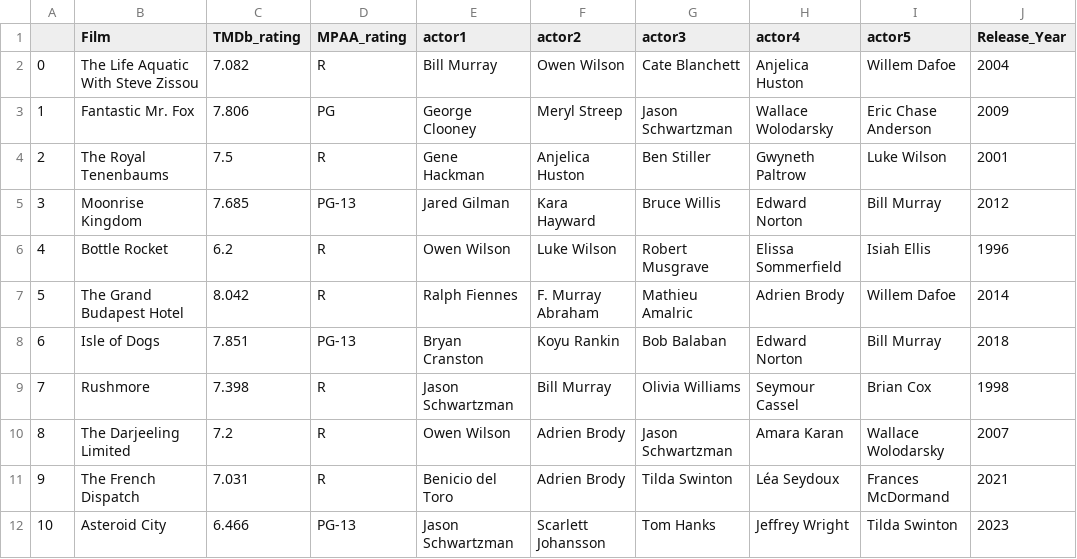
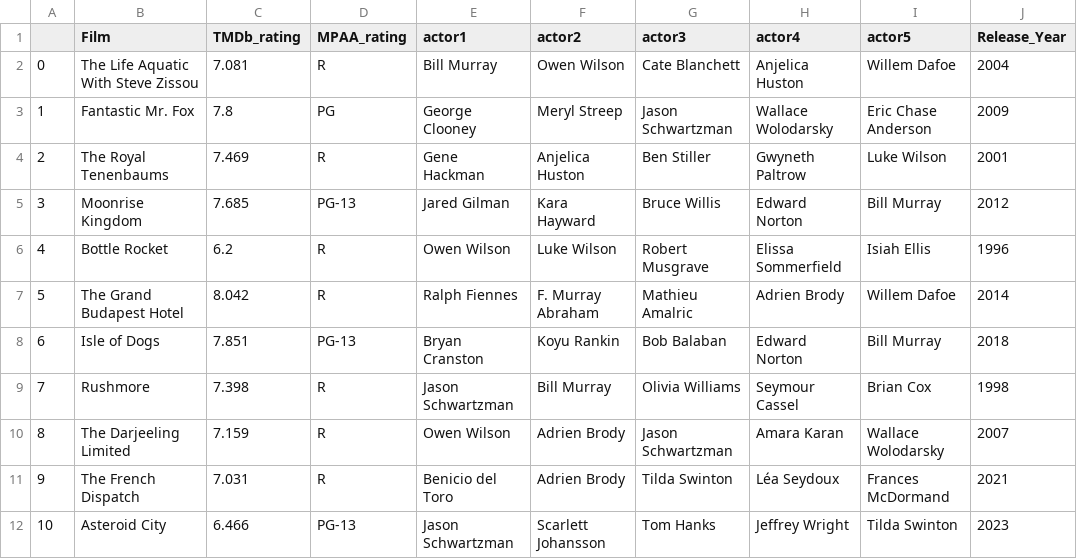
Before and after one commit to DKSaller/Anderson-v-Anderson, a CSV file: wes_anderson.csv, drawn as a sheet; only a part is shown; the diff names each change by its address in the sheet, - before the commit and + after, or states it on an @@ line.

```diff
--- a/wes_anderson.csv
+++ b/wes_anderson.csv
-C2 (TMDb_rating): 7.082
+C2 (TMDb_rating): 7.081
-C3 (TMDb_rating): 7.806
+C3 (TMDb_rating): 7.8
-C4 (TMDb_rating): 7.5
+C4 (TMDb_rating): 7.469
-C10 (TMDb_rating): 7.2
+C10 (TMDb_rating): 7.159
```
Also changed, not shown: paul_t_anderson.csv, 3 other files.
